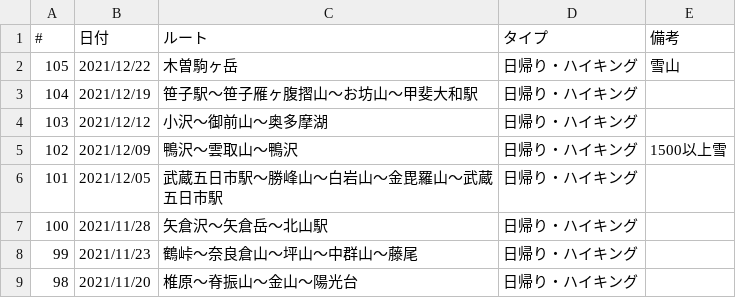
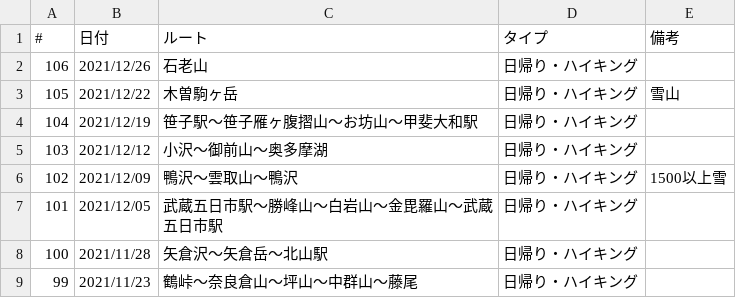
Before and after one commit to onlyzs89/onlyzs89.github.io, a CSV file: mountains/assets/data/list_2021.csv, drawn as a sheet; only a part is shown; the shorter side is filled out with more unchanged rows.

Commit message:
add

```diff
--- a/mountains/assets/data/list_2021.csv
+++ b/mountains/assets/data/list_2021.csv
@@ -1,2 +1,3 @@
 #,日付,ルート,タイプ,備考
+106,2021/12/26,石老山,日帰り・ハイキング,
 105,2021/12/22,木曽駒ヶ岳,日帰り・ハイキング,雪山
```
